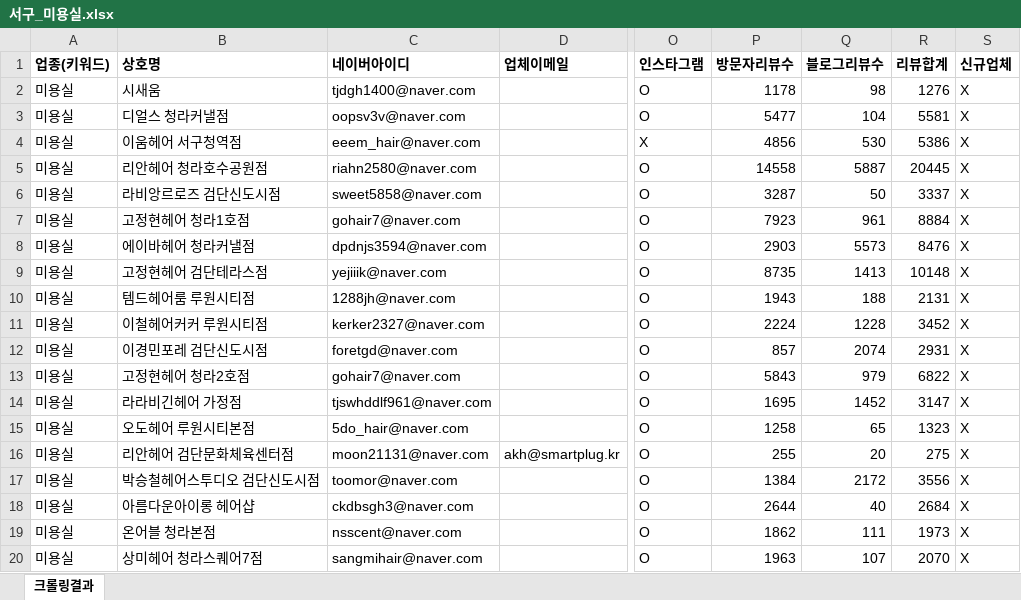
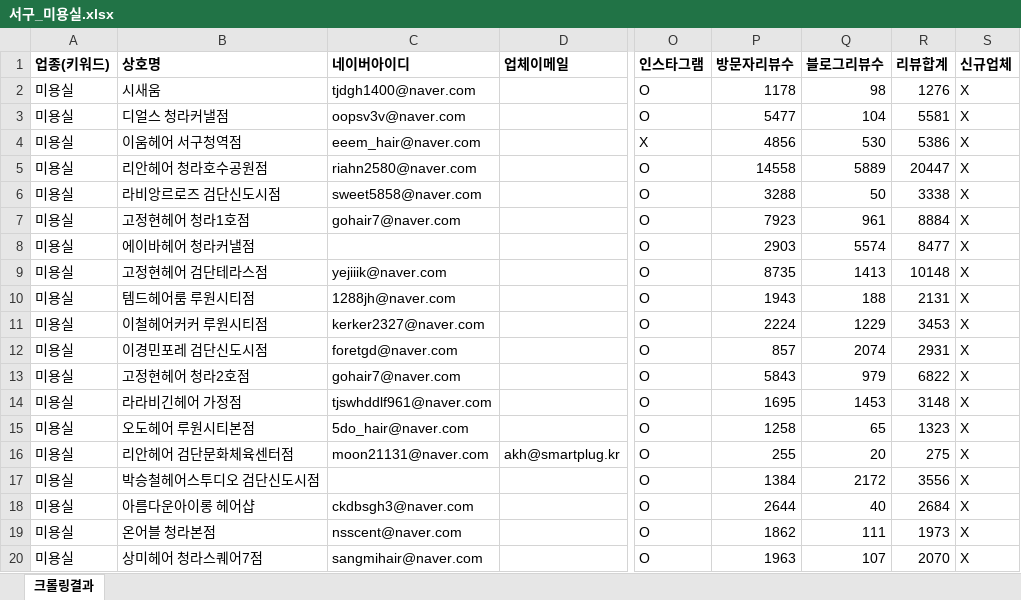
Before and after one commit to didai64595021-ui/onda-hompage, an Excel workbook: naver-place-crawler/results_hair/서구_미용실.xlsx, sheet 크롤링결과, drawn as a sheet; only a part is shown, gaps mark what is left out; values as stored, in another font and other column widths than the file's, no borders; the diff covers the shown part only; the diff names each change by its address in the sheet, - before the commit and + after, or states it on an @@ line.

```diff
--- a/naver-place-crawler/results_hair/서구_미용실.xlsx (sheet 크롤링결과)
+++ b/naver-place-crawler/results_hair/서구_미용실.xlsx (sheet 크롤링결과)
-Q5 (블로그리뷰수): 5887
+Q5 (블로그리뷰수): 5889
-R5 (리뷰합계): 20445
+R5 (리뷰합계): 20447
-P6 (방문자리뷰수): 3287
+P6 (방문자리뷰수): 3288
-R6 (리뷰합계): 3337
+R6 (리뷰합계): 3338
-C8 (네이버아이디): dpdnjs3594@naver.com
+C8 (네이버아이디): (empty)
-Q8 (블로그리뷰수): 5573
+Q8 (블로그리뷰수): 5574
-R8 (리뷰합계): 8476
+R8 (리뷰합계): 8477
-Q11 (블로그리뷰수): 1228
+Q11 (블로그리뷰수): 1229
-R11 (리뷰합계): 3452
+R11 (리뷰합계): 3453
-Q14 (블로그리뷰수): 1452
+Q14 (블로그리뷰수): 1453
-R14 (리뷰합계): 3147
+R14 (리뷰합계): 3148
-C17 (네이버아이디): toomor@naver.com
+C17 (네이버아이디): (empty)
```
Also changed, not shown: 48 edited cells elsewhere in this sheet, naver-place-crawler/results_hair/광주_미용실.xlsx, naver-place-crawler/results_hair/대덕구_미용실.xlsx, 19 other files.
